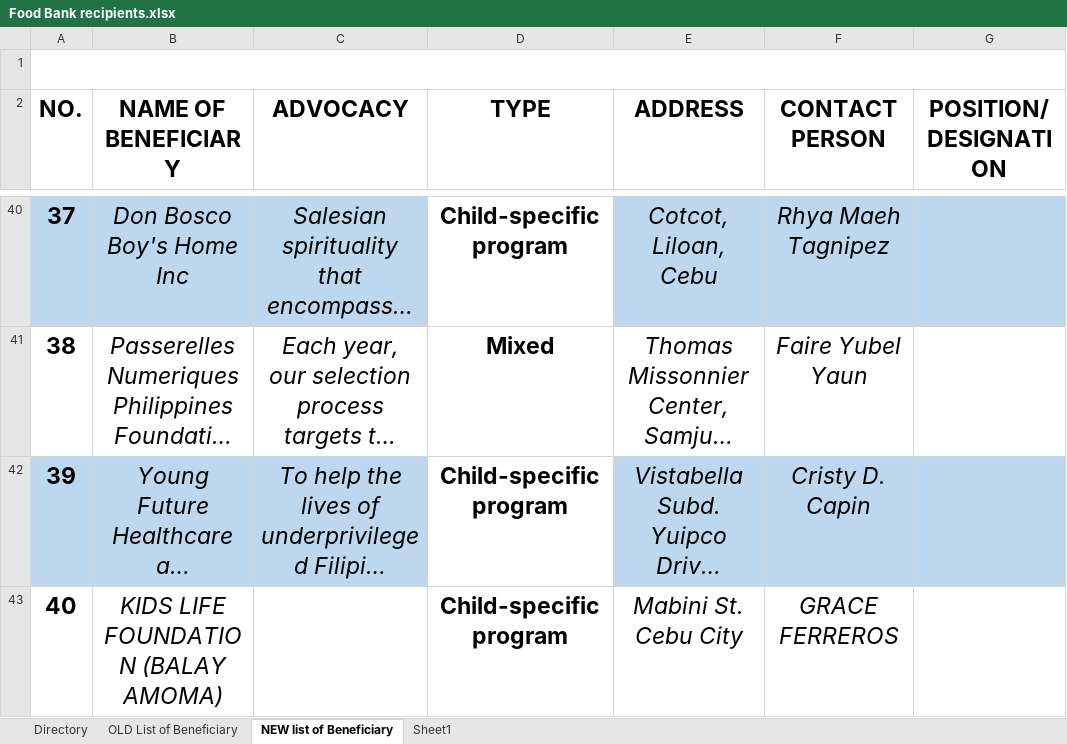
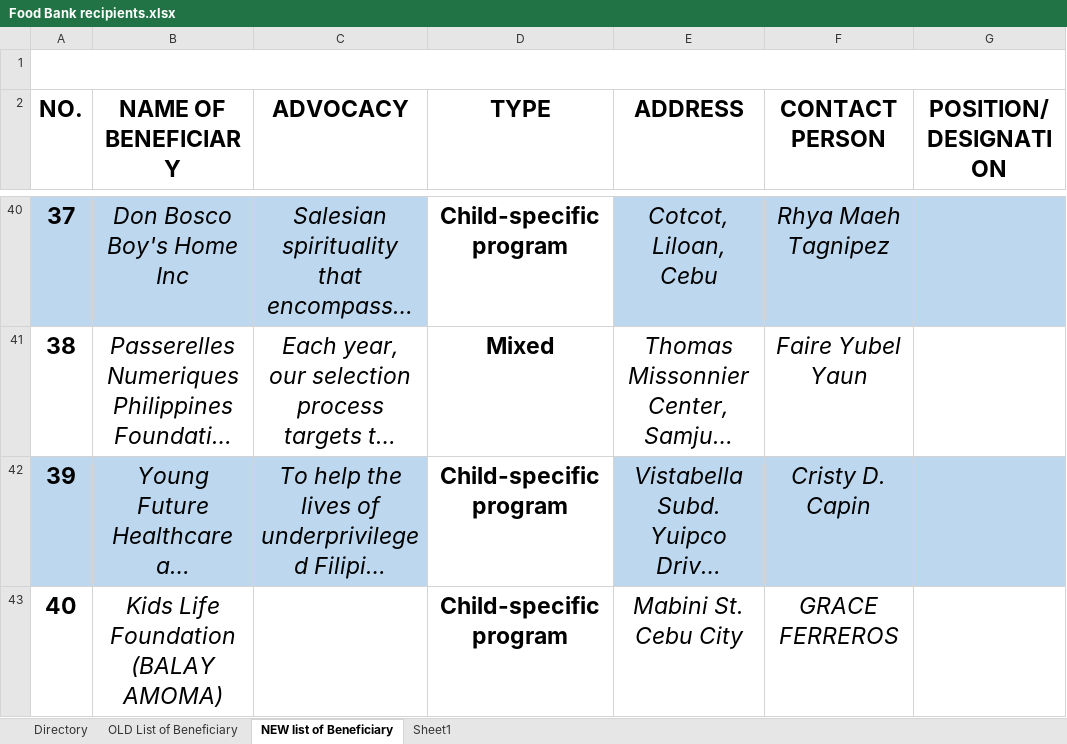
Before and after one commit to ianjaycalonia/second_serve, an Excel workbook: FoodBank Files/Food Bank recipients.xlsx, sheet NEW list of Beneficiary, drawn as a sheet; only a part is shown, gaps mark what is left out; long unchanged cells end in …; values as stored, in another font and other column widths than the file's, no borders; the diff names each change by its address in the sheet, - before the commit and + after, or states it on an @@ line.

```diff
--- a/FoodBank Files/Food Bank recipients.xlsx (sheet NEW list of Beneficiary)
+++ b/FoodBank Files/Food Bank recipients.xlsx (sheet NEW list of Beneficiary)
-B43 (NAME OF BENEFICIARY): KIDS LIFE FOUNDATION (BALAY AMOMA)
+B43 (NAME OF BENEFICIARY): Kids Life Foundation (BALAY AMOMA)
```
Also changed, not shown: 2 other files.
